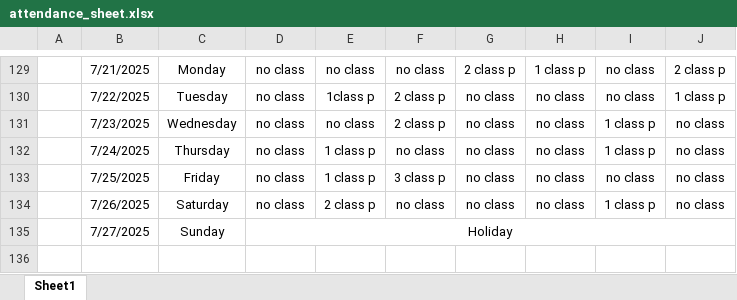
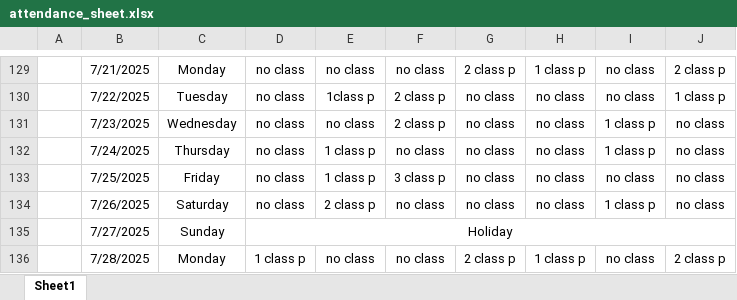
Before and after one commit to Sukdebrmondal/3rd_Year_5th_Semester, an Excel workbook: attendance_sheet.xlsx, sheet Sheet1, drawn as a sheet; only a part is shown, gaps mark what is left out; values as stored, in another font and other column widths than the file's, no borders; the diff names each change by its address in the sheet, - before the commit and + after, or states it on an @@ line.

```diff
--- a/attendance_sheet.xlsx (sheet Sheet1)
+++ b/attendance_sheet.xlsx (sheet Sheet1)
+row 136:  | 7/28/2025 | Monday | 1 class p | no class | no class | 2 class p | 1 class p | no class | 2 class p
```
Also changed, not shown: 1 other file.
